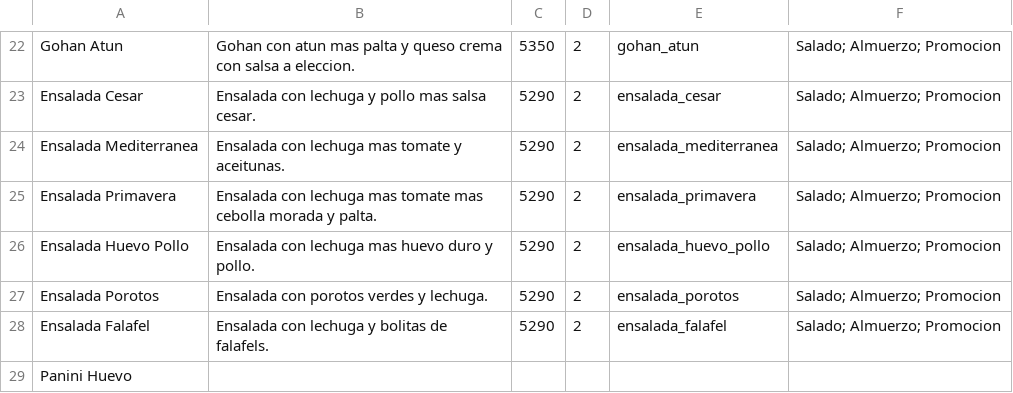
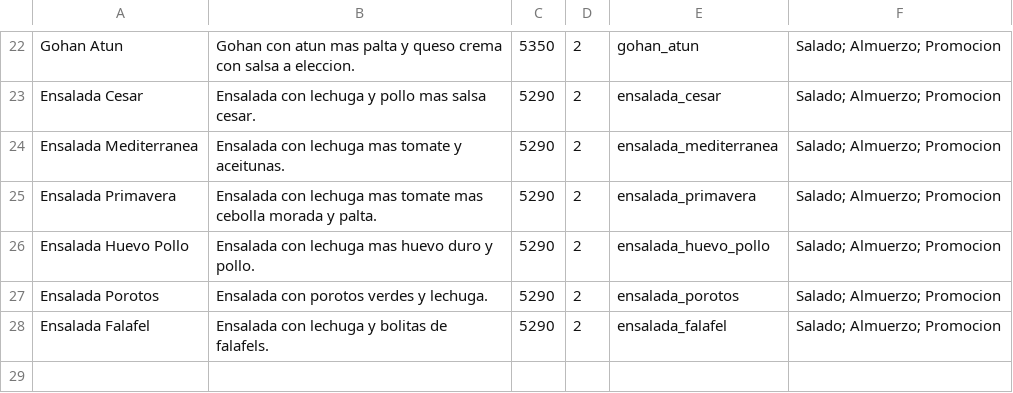
Before and after one commit to Sladon/back-50, a CSV file: qcomparator/Productos.csv, drawn as a sheet; only a part is shown, gaps mark what is left out; the diff names each change by its address in the sheet, - before the commit and + after, or states it on an @@ line.

```diff
--- a/qcomparator/Productos.csv
+++ b/qcomparator/Productos.csv
-row 29: Panini Huevo
```
Also changed, not shown: 2 other files.
